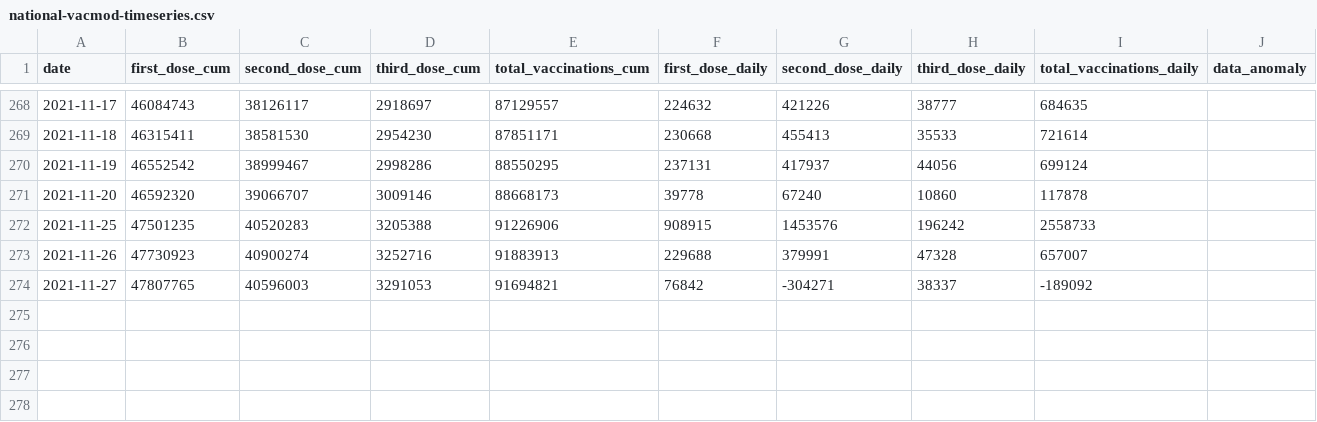
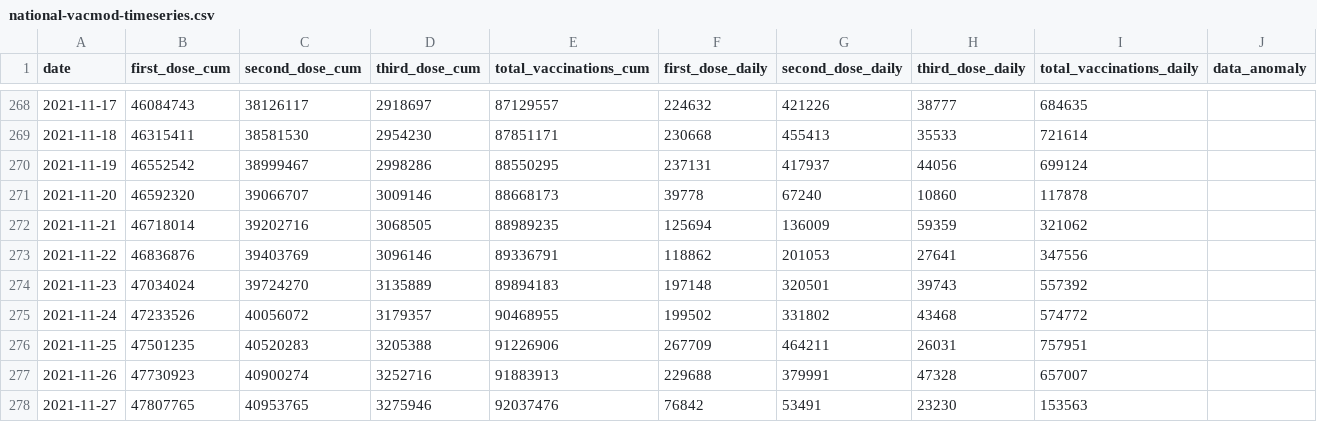
Before and after one commit to nathakits/covid-tracker-twitter-bot, a CSV file: data/dashboard/national-vacmod-timeseries.csv, drawn as a sheet; only a part is shown, gaps mark what is left out.

Commit message:
fetch from the researcher fork repo - update vaccine data

```diff
--- a/data/dashboard/national-vacmod-timeseries.csv
+++ b/data/dashboard/national-vacmod-timeseries.csv
@@ -271,4 +271,8 @@ date,first_dose_cum,second_dose_cum,third_dose_cum,total_vaccinations_cum,first_
 2021-11-20,46592320,39066707,3009146,88668173,39778,67240,10860,117878,
-2021-11-25,47501235,40520283,3205388,91226906,908915,1453576,196242,2558733,
+2021-11-21,46718014,39202716,3068505,88989235,125694,136009,59359,321062,
+2021-11-22,46836876,39403769,3096146,89336791,118862,201053,27641,347556,
+2021-11-23,47034024,39724270,3135889,89894183,197148,320501,39743,557392,
+2021-11-24,47233526,40056072,3179357,90468955,199502,331802,43468,574772,
+2021-11-25,47501235,40520283,3205388,91226906,267709,464211,26031,757951,
 2021-11-26,47730923,40900274,3252716,91883913,229688,379991,47328,657007,
-2021-11-27,47807765,40596003,3291053,91694821,76842,-304271,38337,-189092,
+2021-11-27,47807765,40953765,3275946,92037476,76842,53491,23230,153563,
```
Also changed, not shown: 3 other files.
